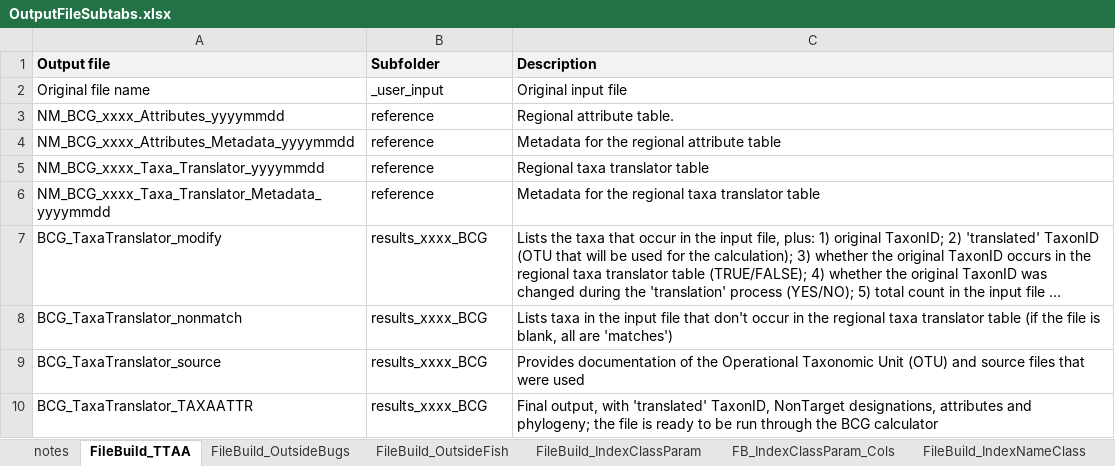
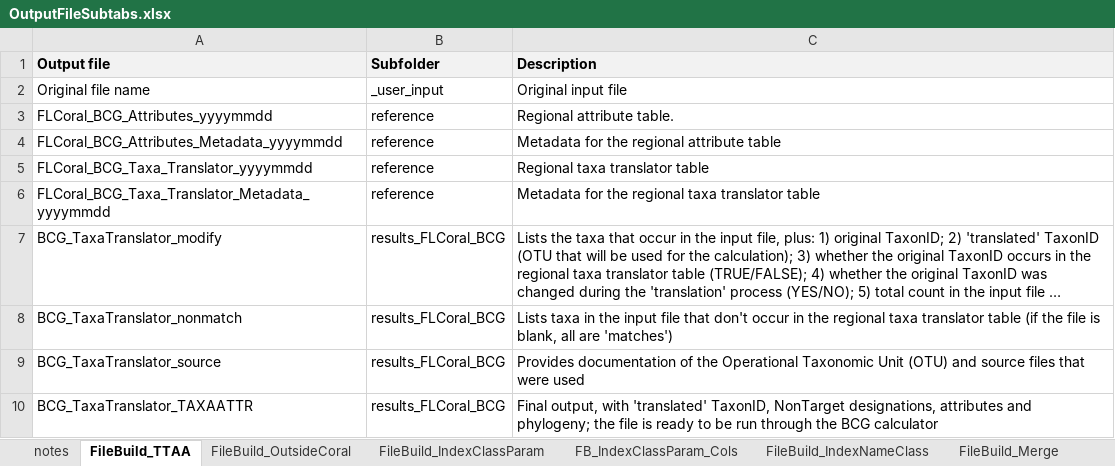
Before and after one commit to Blocktt/FLCoralBCGCalc, an Excel workbook: inst/apps/FLCoral_BCGCalc/external/RMD/files/OutputFileSubtabs.xlsx, sheet FileBuild_TTAA, drawn as a sheet; long unchanged cells end in …; values as stored, in another font and other column widths than the file's, no borders; the diff names each change by its address in the sheet, - before the commit and + after, or states it on an @@ line.

```diff
--- a/inst/apps/FLCoral_BCGCalc/external/RMD/files/OutputFileSubtabs.xlsx (sheet FileBuild_TTAA)
+++ b/inst/apps/FLCoral_BCGCalc/external/RMD/files/OutputFileSubtabs.xlsx (sheet FileBuild_TTAA)
-sheet tab: FileBuild_OutsideBugs
+sheet tab: FileBuild_OutsideCoral
-sheet tab: FileBuild_OutsideFish
-A3 (Output file): NM_BCG_xxxx_Attributes_yyyymmdd
+A3 (Output file): FLCoral_BCG_Attributes_yyyymmdd
-A4 (Output file): NM_BCG_xxxx_Attributes_Metadata_yyyymmdd
+A4 (Output file): FLCoral_BCG_Attributes_Metadata_yyyymmdd
-A5 (Output file): NM_BCG_xxxx_Taxa_Translator_yyyymmdd
+A5 (Output file): FLCoral_BCG_Taxa_Translator_yyyymmdd
-A6 (Output file): NM_BCG_xxxx_Taxa_Translator_Metadata_yyyymmdd
+A6 (Output file): FLCoral_BCG_Taxa_Translator_Metadata_yyyymmdd
-B7:B10 (Subfolder): results_xxxx_BCG
+B7:B10 (Subfolder): results_FLCoral_BCG
```
Also changed, not shown: sheet FileBuild_OutsideCoral, sheet Calc_BCG, 28 other files.
